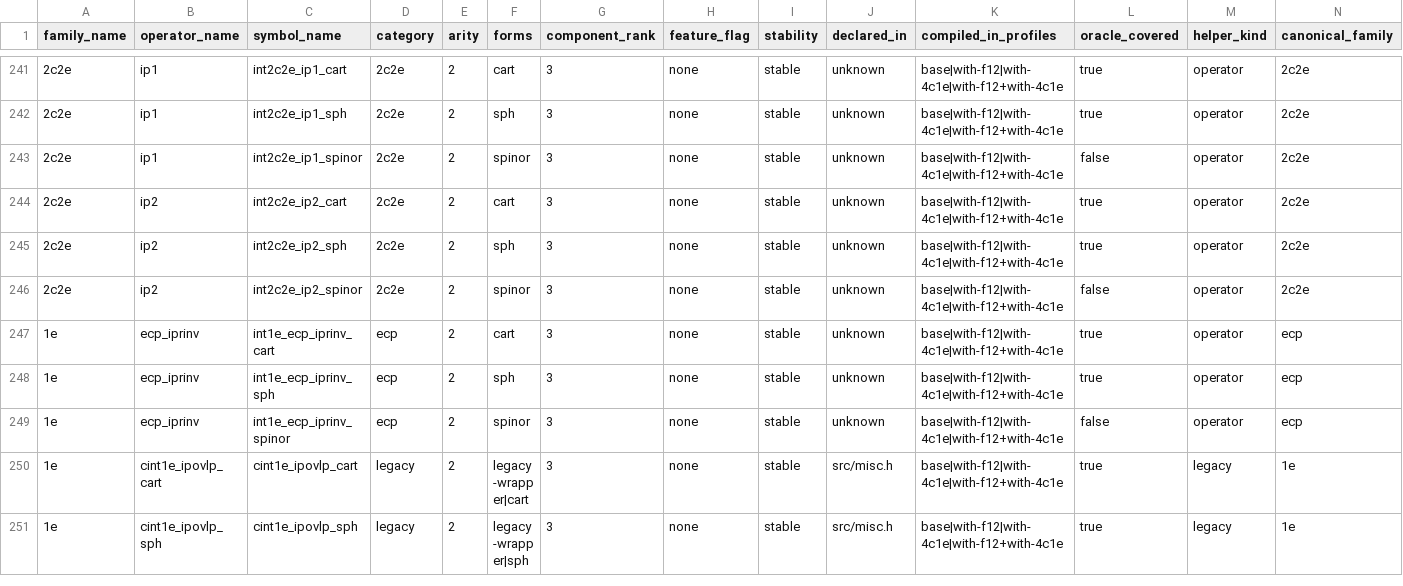
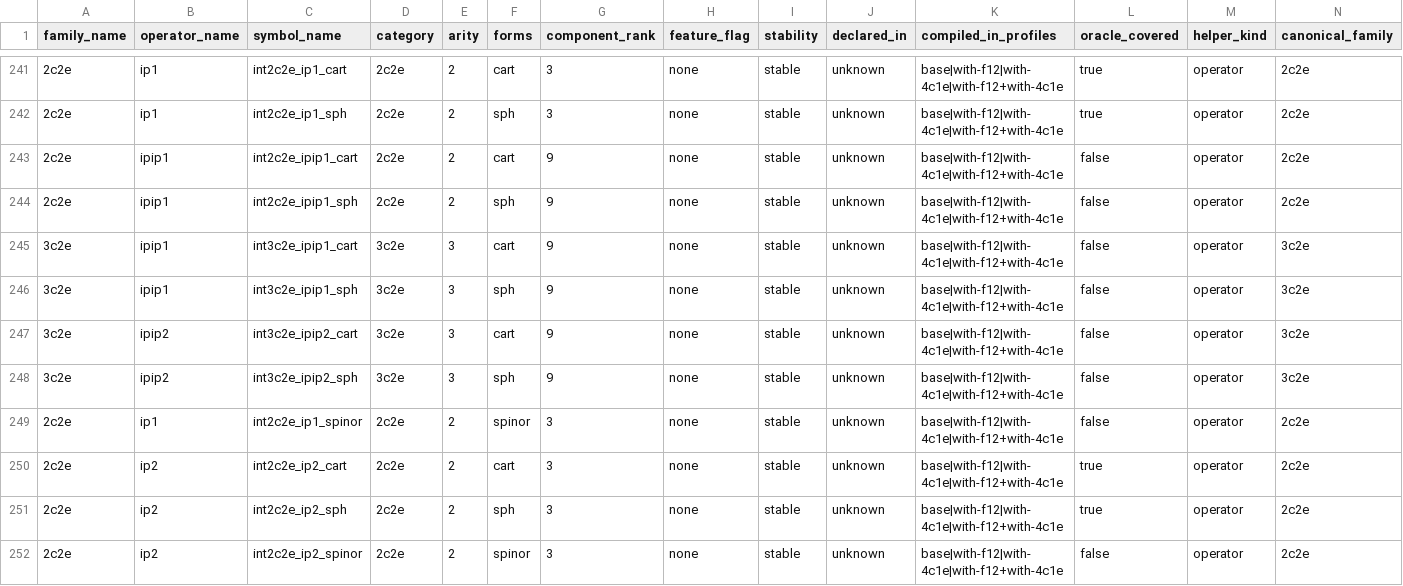
Before and after one commit to BectorVoom/cintx, a CSV file: crates/cintx-ops/src/generated/api_manifest.csv, drawn as a sheet; only a part is shown, gaps mark what is left out; the shorter side is filled out with more unchanged rows.

```diff
--- a/crates/cintx-ops/src/generated/api_manifest.csv
+++ b/crates/cintx-ops/src/generated/api_manifest.csv
@@ -242,2 +242,8 @@ family_name,operator_name,symbol_name,category,arity,forms,component_rank,featur
 "2c2e","ip1","int2c2e_ip1_sph","2c2e",2,"sph","3","none","stable","unknown","base|with-f12|with-4c1e|with-f12+with-4c1e",true,"operator","2c2e"
+"2c2e","ipip1","int2c2e_ipip1_cart","2c2e",2,"cart","9","none","stable","unknown","base|with-f12|with-4c1e|with-f12+with-4c1e",false,"operator","2c2e"
+"2c2e","ipip1","int2c2e_ipip1_sph","2c2e",2,"sph","9","none","stable","unknown","base|with-f12|with-4c1e|with-f12+with-4c1e",false,"operator","2c2e"
+"3c2e","ipip1","int3c2e_ipip1_cart","3c2e",3,"cart","9","none","stable","unknown","base|with-f12|with-4c1e|with-f12+with-4c1e",false,"operator","3c2e"
+"3c2e","ipip1","int3c2e_ipip1_sph","3c2e",3,"sph","9","none","stable","unknown","base|with-f12|with-4c1e|with-f12+with-4c1e",false,"operator","3c2e"
+"3c2e","ipip2","int3c2e_ipip2_cart","3c2e",3,"cart","9","none","stable","unknown","base|with-f12|with-4c1e|with-f12+with-4c1e",false,"operator","3c2e"
+"3c2e","ipip2","int3c2e_ipip2_sph","3c2e",3,"sph","9","none","stable","unknown","base|with-f12|with-4c1e|with-f12+with-4c1e",false,"operator","3c2e"
 "2c2e","ip1","int2c2e_ip1_spinor","2c2e",2,"spinor","3","none","stable","unknown","base|with-f12|with-4c1e|with-f12+with-4c1e",false,"operator","2c2e"
```
Also changed, not shown: 6 other files.
